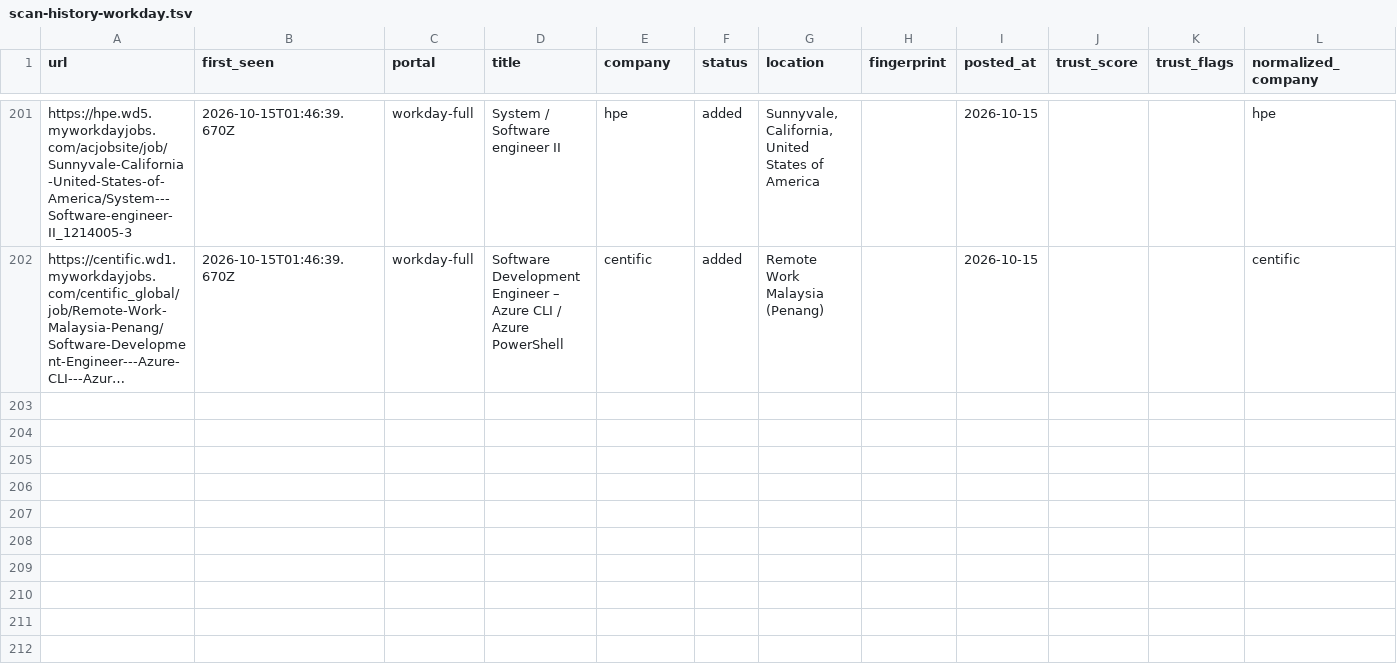
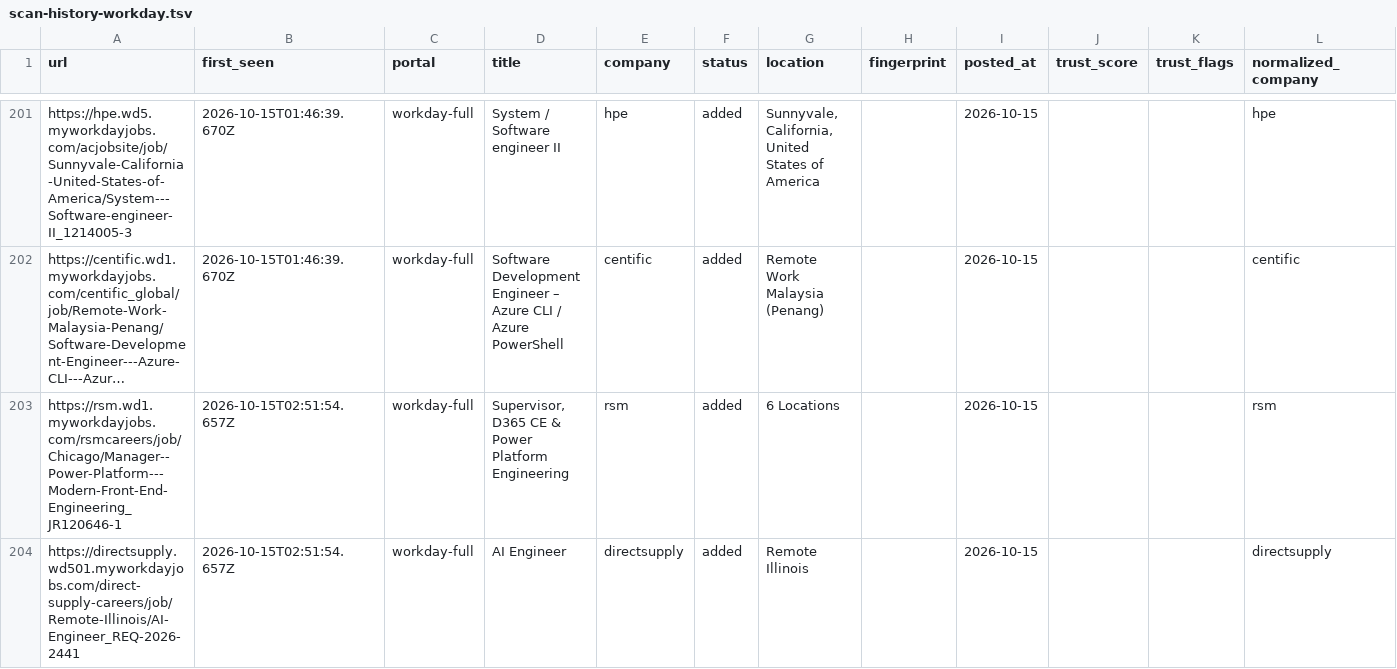
Before and after one commit to manavmalavia18/ghal-scanner, a TSV file: data/scan-history-workday.tsv, drawn as a sheet; only a part is shown, gaps mark what is left out; long unchanged cells end in …; the diff names each change by its address in the sheet, - before the commit and + after, or states it on an @@ line.

```diff
--- a/data/scan-history-workday.tsv
+++ b/data/scan-history-workday.tsv
+row 203: https://rsm.wd1.myworkdayjobs.com/rsmcareers/job/Chicago/Manager--Power-Platform---Modern-Front-End-Engineering_JR120646-1 | 2026-10-15T02:51:54.657Z | workday-full | Supervisor, D365 CE & Power Platform Engineering | rsm | added | 6 Locations |  | 2026-10-15 |  |  | rsm
+row 204: https://directsupply.wd501.myworkdayjobs.com/direct-supply-careers/job/Remote-Illinois/AI-Engineer_REQ-2026-2441 | 2026-10-15T02:51:54.657Z | workday-full | AI Engineer | directsupply | added | Remote Illinois |  | 2026-10-15 |  |  | directsupply
```
Also changed, not shown: 3 other files.
